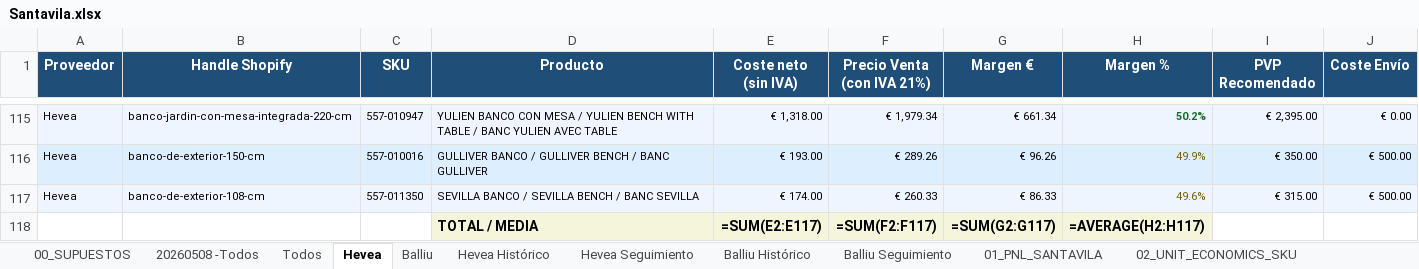
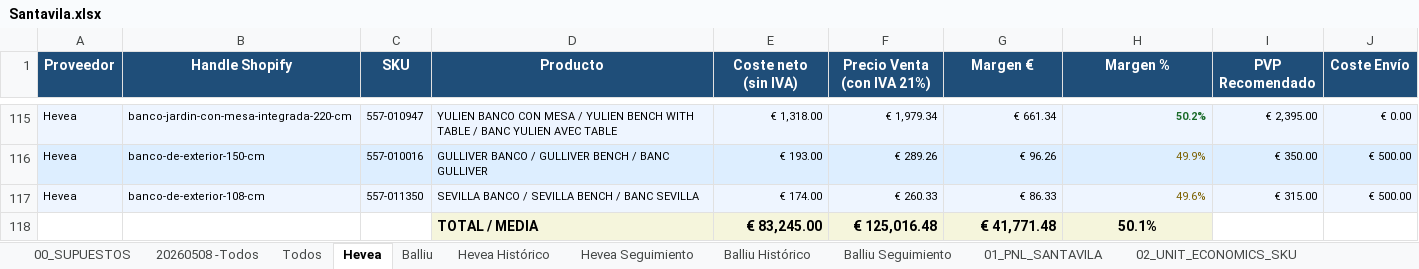
Before and after one commit to manusantana/santavila, an Excel workbook: Santavila.xlsx, sheet Hevea, drawn as a sheet; only a part is shown, gaps mark what is left out; values as stored, in another font and other column widths than the file's, no borders; formulas without a stored value are shown as written; removed rows and columns are numbered as before the commit, all else as after; the diff names each change by its address in the sheet, - before the commit and + after, or states it on an @@ line.

```diff
--- a/Santavila.xlsx (sheet Hevea)
+++ b/Santavila.xlsx (sheet Hevea)
-row 118:  |  |  | TOTAL / MEDIA | =SUM(E2:E117) | =SUM(F2:F117) | =SUM(G2:G117) | =AVERAGE(H2:H117)
+row 118:  |  |  | TOTAL / MEDIA | € 83,245.00 | € 125,016.48 | € 41,771.48 | 50.1%
```
Also changed, not shown: sheet 02_UNIT_ECONOMICS_SKU, sheet 20260508 -Todos, sheet Todos, sheet 04_PRODUCTOS_PRIORIDAD, sheet 01_PNL_SANTAVILA, sheet 03_ESCENARIOS_MARKETING, 5 more sheets, 4 other files.
